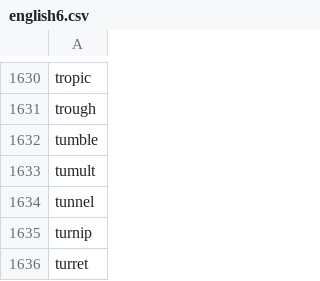
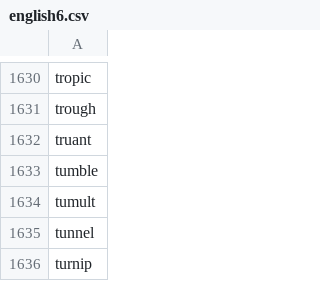
Before and after one commit to yhnnd/wordlab, a CSV file: Files/lang/en/english6.csv, drawn as a sheet; only a part is shown, gaps mark what is left out; the shorter side is filled out with more unchanged rows; the diff names each change by its address in the sheet, - before the commit and + after, or states it on an @@ line.

```diff
--- a/Files/lang/en/english6.csv
+++ b/Files/lang/en/english6.csv
+row 1632: truant
```
Also changed, not shown: Files/lang/ch/chinese6.csv.
